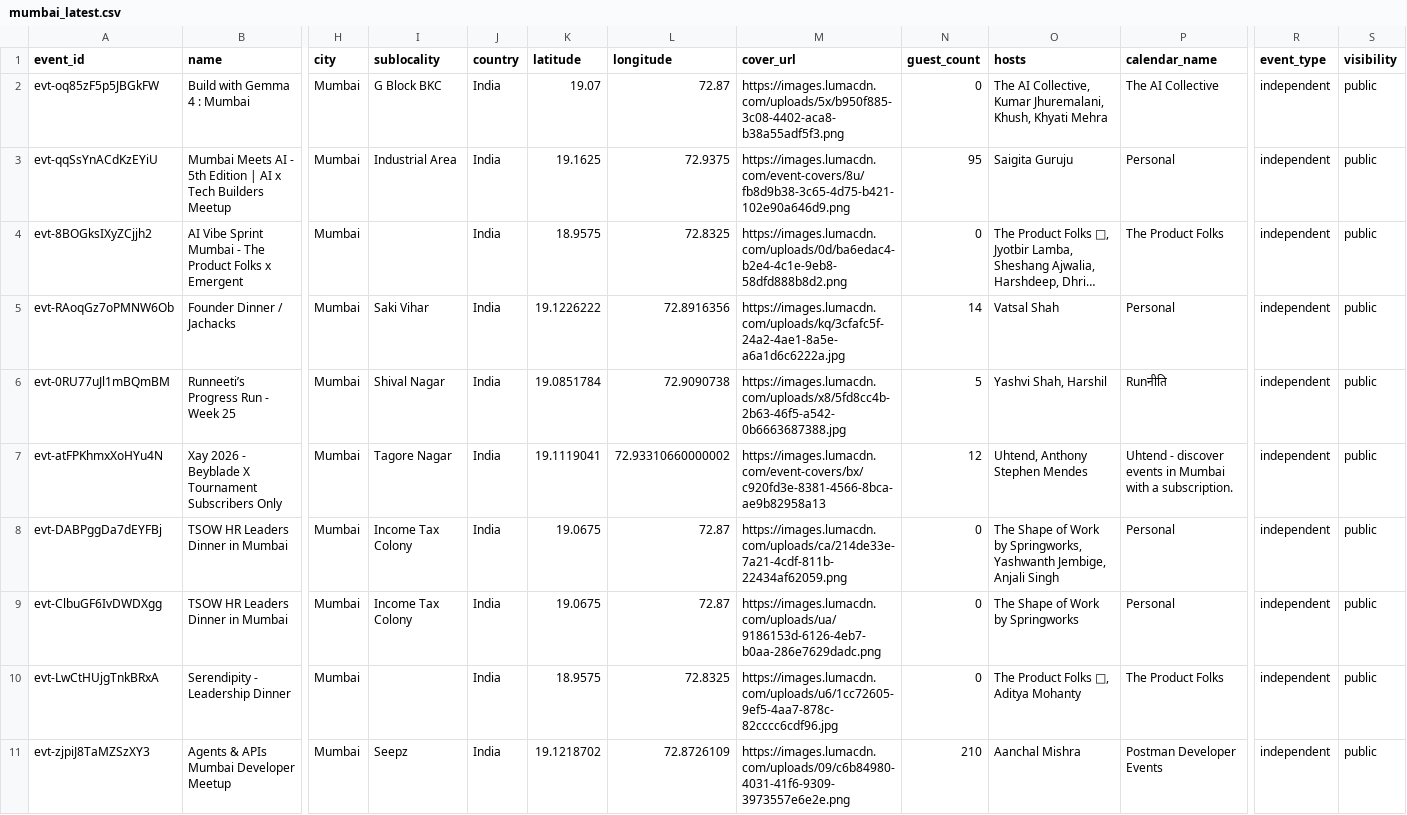
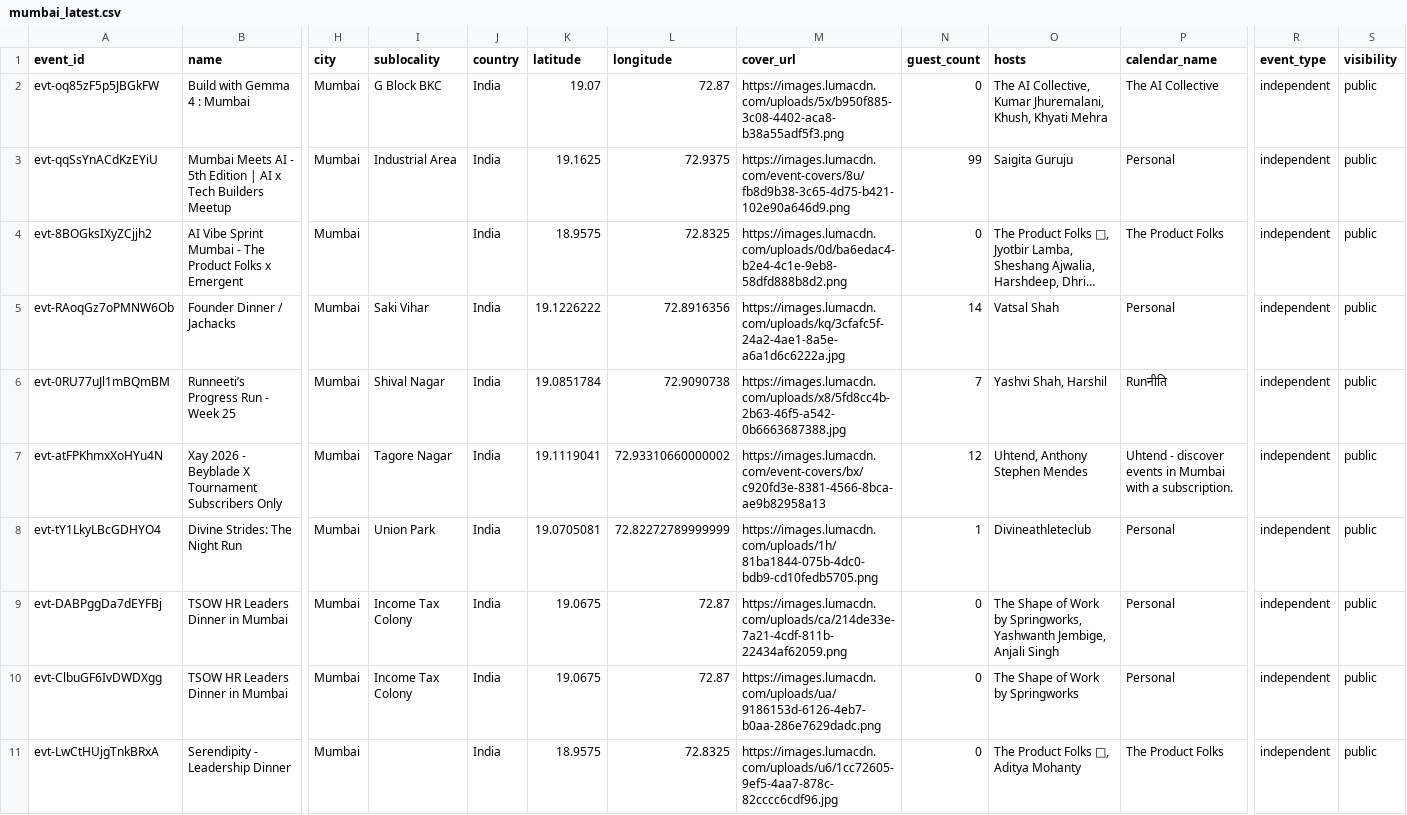
Before and after one commit to himanshusaleria/luma-explore, a CSV file: data/mumbai_latest.csv, drawn as a sheet; only a part is shown, gaps mark what is left out; the shorter side is filled out with more unchanged rows; long unchanged cells end in …; rows hold the shown columns only; the diff covers the shown part only; the diff names each change by its address in the sheet, - before the commit and + after, or states it on an @@ line.

```diff
--- a/data/mumbai_latest.csv
+++ b/data/mumbai_latest.csv
-N3 (guest_count): 95
+N3 (guest_count): 99
-N6 (guest_count): 5
+N6 (guest_count): 7
+row 8: evt-tY1LkyLBcGDHYO4 | Divine Strides: The Night Run | Mumbai | Union Park | India | 19.0705081 | 72.82272789999999 | https://images.lumacdn.com/uploads/1h/81ba1844-075b-4dc0-bdb9-cd10fedb5705.png | 1 | Divineathleteclub | Personal | independent | public
```
Also changed, not shown: 3 edited cells elsewhere in this file, data/bengaluru_latest.csv, data/boston_latest.csv, 12 other files.
